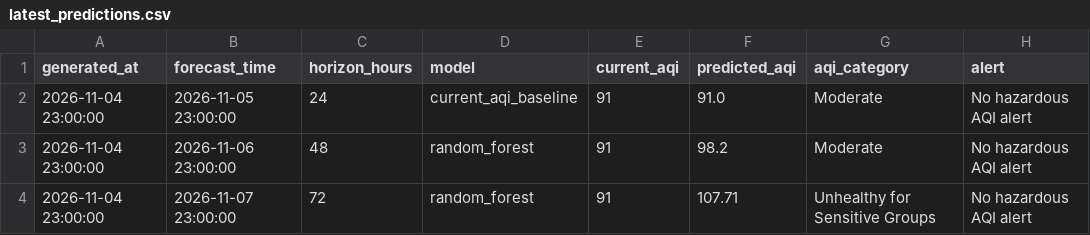
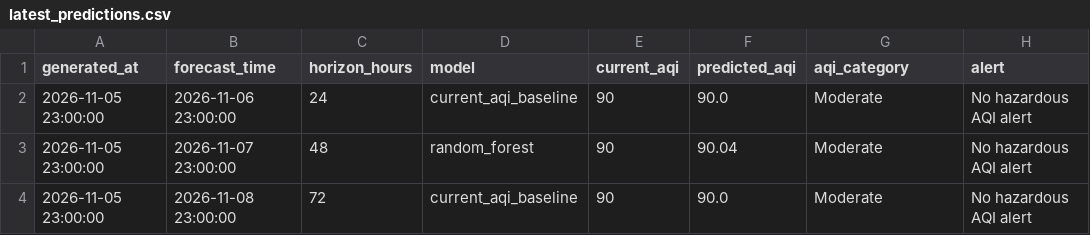
Before and after one commit to khizerrizvi12/Pearls-AQI-Predictor, a CSV file: data/processed/latest_predictions.csv, drawn as a sheet.

```diff
--- a/data/processed/latest_predictions.csv
+++ b/data/processed/latest_predictions.csv
@@ -1,4 +1,4 @@
 generated_at,forecast_time,horizon_hours,model,current_aqi,predicted_aqi,aqi_category,alert
-2026-11-04 23:00:00,2026-11-05 23:00:00,24,current_aqi_baseline,91,91.0,Moderate,No hazardous AQI alert
-2026-11-04 23:00:00,2026-11-06 23:00:00,48,random_forest,91,98.2,Moderate,No hazardous AQI alert
-2026-11-04 23:00:00,2026-11-07 23:00:00,72,random_forest,91,107.71,Unhealthy for Sensitive Groups,No hazardous AQI alert
+2026-11-05 23:00:00,2026-11-06 23:00:00,24,current_aqi_baseline,90,90.0,Moderate,No hazardous AQI alert
+2026-11-05 23:00:00,2026-11-07 23:00:00,48,random_forest,90,90.04,Moderate,No hazardous AQI alert
+2026-11-05 23:00:00,2026-11-08 23:00:00,72,current_aqi_baseline,90,90.0,Moderate,No hazardous AQI alert
```
Also changed, not shown: data/processed/model_metrics.csv, data/raw/karachi_weather_air_quality_hourly.csv, 2 other files.
